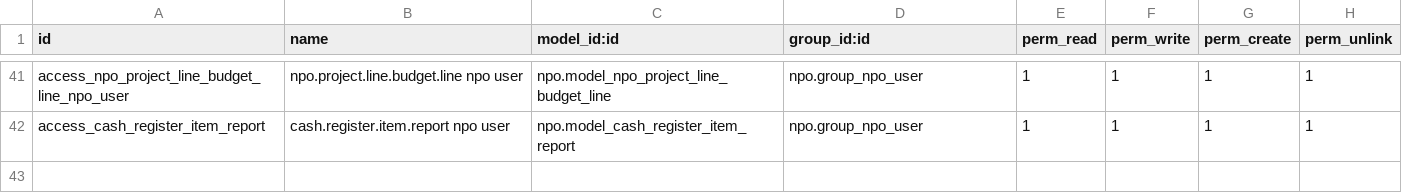
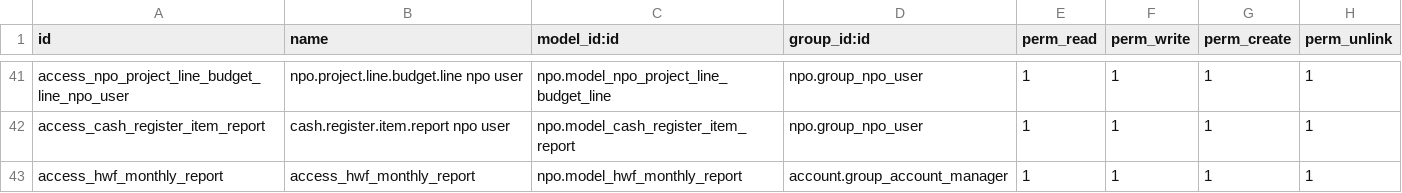
Before and after one commit to ecosoft-odoo/hwf, a CSV file: npo/security/ir.model.access.csv, drawn as a sheet; only a part is shown, gaps mark what is left out; the diff names each change by its address in the sheet, - before the commit and + after, or states it on an @@ line.

```diff
--- a/npo/security/ir.model.access.csv
+++ b/npo/security/ir.model.access.csv
+row 43: access_hwf_monthly_report | access_hwf_monthly_report | npo.model_hwf_monthly_report | account.group_account_manager | 1 | 1 | 1 | 1
```
